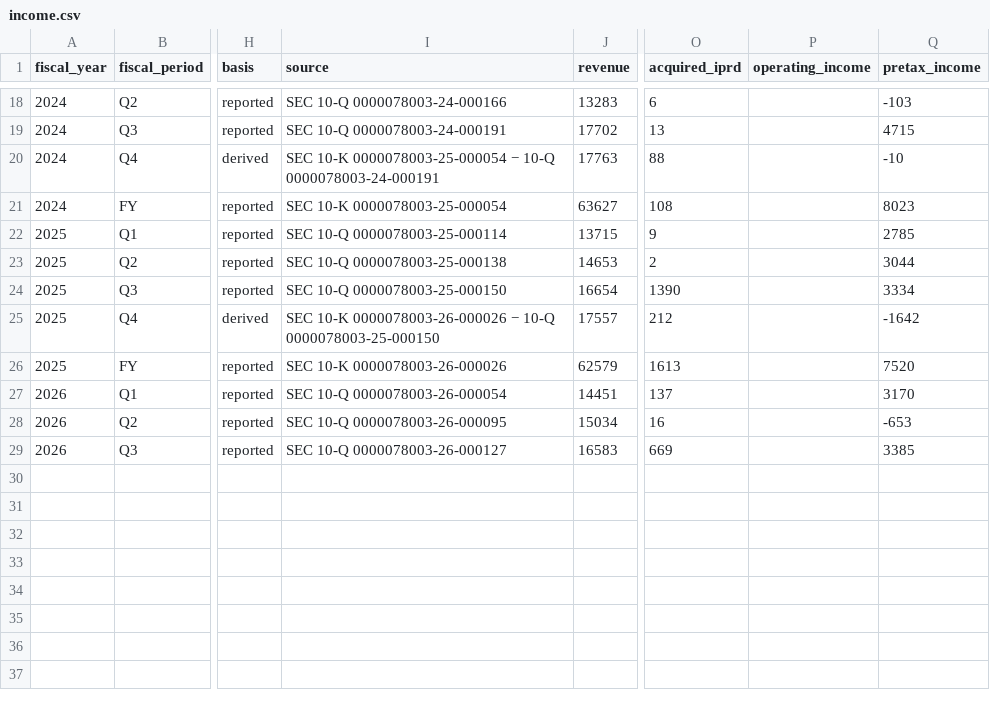
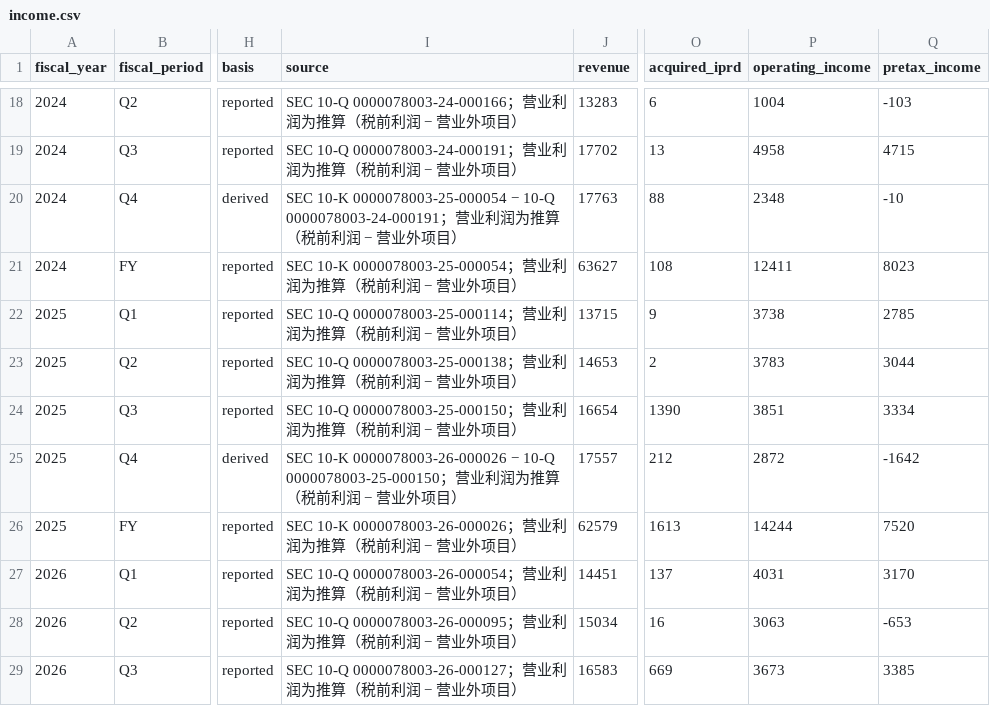
Before and after one commit to youthme2026-6666/pharma-dashboard, a CSV file: data/pfe/income.csv, drawn as a sheet; only a part is shown, gaps mark what is left out; the diff covers the shown part only; the diff names each change by its address in the sheet, - before the commit and + after, or states it on an @@ line.

```diff
--- a/data/pfe/income.csv
+++ b/data/pfe/income.csv
-I18 (source): SEC 10-Q 0000078003-24-000166
+I18 (source): SEC 10-Q 0000078003-24-000166；营业利润为推算（税前利润 − 营业外项目）
-P18 (operating_income): (empty)
+P18 (operating_income): 1004
-I19 (source): SEC 10-Q 0000078003-24-000191
+I19 (source): SEC 10-Q 0000078003-24-000191；营业利润为推算（税前利润 − 营业外项目）
-P19 (operating_income): (empty)
+P19 (operating_income): 4958
-I20 (source): …10-Q 0000078003-24-000191
+I20 (source): …10-Q 0000078003-24-000191；营业利润为推算（税前利润 − 营业外项目）
-P20 (operating_income): (empty)
+P20 (operating_income): 2348
-I21 (source): SEC 10-K 0000078003-25-000054
+I21 (source): SEC 10-K 0000078003-25-000054；营业利润为推算（税前利润 − 营业外项目）
-P21 (operating_income): (empty)
+P21 (operating_income): 12411
-I22 (source): SEC 10-Q 0000078003-25-000114
+I22 (source): SEC 10-Q 0000078003-25-000114；营业利润为推算（税前利润 − 营业外项目）
-P22 (operating_income): (empty)
+P22 (operating_income): 3738
-I23 (source): SEC 10-Q 0000078003-25-000138
+I23 (source): SEC 10-Q 0000078003-25-000138；营业利润为推算（税前利润 − 营业外项目）
-P23 (operating_income): (empty)
+P23 (operating_income): 3783
-I24 (source): SEC 10-Q 0000078003-25-000150
+I24 (source): SEC 10-Q 0000078003-25-000150；营业利润为推算（税前利润 − 营业外项目）
-P24 (operating_income): (empty)
+P24 (operating_income): 3851
-I25 (source): …10-Q 0000078003-25-000150
+I25 (source): …10-Q 0000078003-25-000150；营业利润为推算（税前利润 − 营业外项目）
-P25 (operating_income): (empty)
+P25 (operating_income): 2872
-I26 (source): SEC 10-K 0000078003-26-000026
+I26 (source): SEC 10-K 0000078003-26-000026；营业利润为推算（税前利润 − 营业外项目）
-P26 (operating_income): (empty)
+P26 (operating_income): 14244
-I27 (source): SEC 10-Q 0000078003-26-000054
+I27 (source): SEC 10-Q 0000078003-26-000054；营业利润为推算（税前利润 − 营业外项目）
-P27 (operating_income): (empty)
+P27 (operating_income): 4031
-I28 (source): SEC 10-Q 0000078003-26-000095
+I28 (source): SEC 10-Q 0000078003-26-000095；营业利润为推算（税前利润 − 营业外项目）
-P28 (operating_income): (empty)
+P28 (operating_income): 3063
-I29 (source): SEC 10-Q 0000078003-26-000127
+I29 (source): SEC 10-Q 0000078003-26-000127；营业利润为推算（税前利润 − 营业外项目）
-P29 (operating_income): (empty)
+P29 (operating_income): 3673
```
Also changed, not shown: 32 edited cells elsewhere in this file, data/jnj/income.csv, 5 other files.
